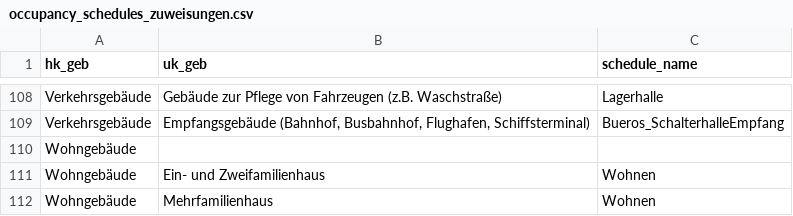
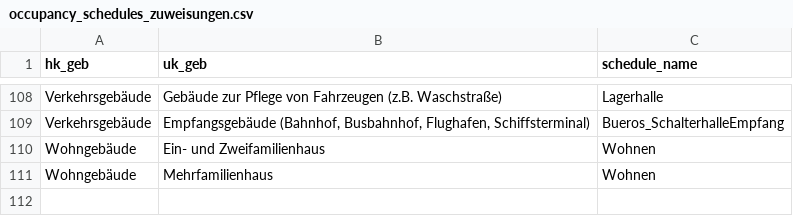
Before and after one commit to IWUGERMANY/DibsData, a CSV file: src/dibs_data/data/auxiliary/occupancy_schedules/occupancy_schedules_zuweisungen.csv, drawn as a sheet; only a part is shown, gaps mark what is left out.

Commit message:
occupancy_schedules_zuweisungen changed

```diff
--- a/src/dibs_data/data/auxiliary/occupancy_schedules/occupancy_schedules_zuweisungen.csv
+++ b/src/dibs_data/data/auxiliary/occupancy_schedules/occupancy_schedules_zuweisungen.csv
@@ -109,3 +109,2 @@ Verkehrsgebäude;Gebäude zur Pflege von Fahrzeugen (z.B. Waschstraße);Lagerhal
 Verkehrsgebäude;Empfangsgebäude (Bahnhof, Busbahnhof, Flughafen, Schiffsterminal);Bueros_SchalterhalleEmpfang
-Wohngebäude;;
 Wohngebäude;Ein- und Zweifamilienhaus;Wohnen
```
